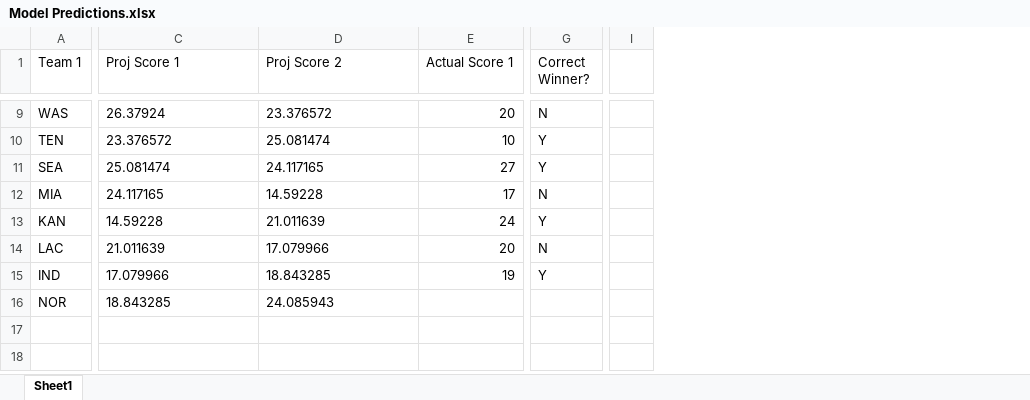
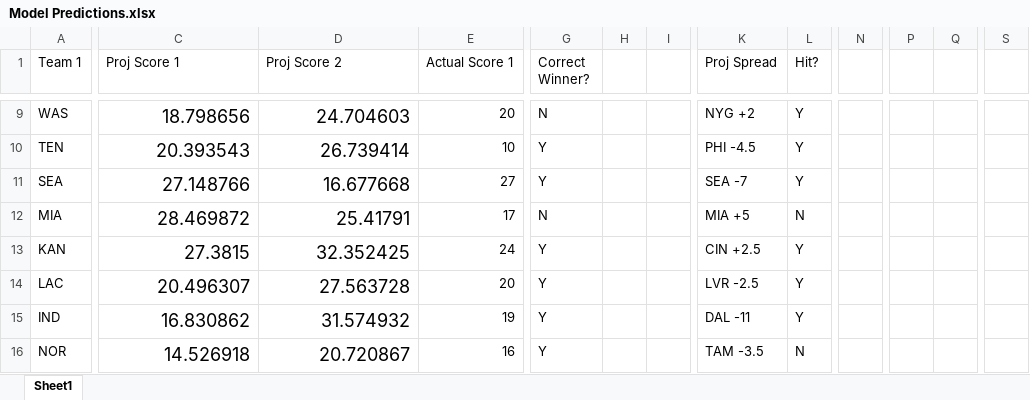
Before and after one commit to thejoshuahernandez/ECS-171-Group-Project, an Excel workbook: Model Predictions.xlsx, sheet Sheet1, drawn as a sheet; only a part is shown, gaps mark what is left out; values as stored, in another font and other column widths than the file's, no borders; removed rows and columns are numbered as before the commit, all else as after; the diff covers the shown part only; the diff names each change by its address in the sheet, - before the commit and + after, or states it on an @@ line.

```diff
--- a/Model Predictions.xlsx (sheet Sheet1)
+++ b/Model Predictions.xlsx (sheet Sheet1)
+column H, empty
+column I, empty
+column K (Proj Spread), rows 9-16: NYG +2 | PHI -4.5 | SEA -7 | MIA +5 | CIN +2.5 | LVR -2.5 | DAL -11 | TAM -3.5
+column L (Hit?), rows 9-16: Y | Y | Y | N | Y | Y | Y | N
-column I, empty
+column N, empty
+column P, empty
+column Q, empty
+column S, empty
@@ C9:D16 text size: larger, alignment: left → right @@
-C9 (Proj Score 1): 26.37924
+C9 (Proj Score 1): 18.798656
-D9 (Proj Score 2): 23.376572
+D9 (Proj Score 2): 24.704603
-C10 (Proj Score 1): 23.376572
+C10 (Proj Score 1): 20.393543
-D10 (Proj Score 2): 25.081474
+D10 (Proj Score 2): 26.739414
-C11 (Proj Score 1): 25.081474
+C11 (Proj Score 1): 27.148766
-D11 (Proj Score 2): 24.117165
+D11 (Proj Score 2): 16.677668
-C12 (Proj Score 1): 24.117165
+C12 (Proj Score 1): 28.469872
-D12 (Proj Score 2): 14.59228
+D12 (Proj Score 2): 25.41791
-C13 (Proj Score 1): 14.59228
+C13 (Proj Score 1): 27.3815
-D13 (Proj Score 2): 21.011639
+D13 (Proj Score 2): 32.352425
-C14 (Proj Score 1): 21.011639
+C14 (Proj Score 1): 20.496307
-D14 (Proj Score 2): 17.079966
+D14 (Proj Score 2): 27.563728
-G14 (Correct Winner?): N
+G14 (Correct Winner?): Y
-C15 (Proj Score 1): 17.079966
+C15 (Proj Score 1): 16.830862
-D15 (Proj Score 2): 18.843285
+D15 (Proj Score 2): 31.574932
-C16 (Proj Score 1): 18.843285
+C16 (Proj Score 1): 14.526918
-D16 (Proj Score 2): 24.085943
+D16 (Proj Score 2): 20.720867
-E16 (Actual Score 1): (empty)
+E16 (Actual Score 1): 16
-G16 (Correct Winner?): (empty)
+G16 (Correct Winner?): Y
```
Also changed, not shown: 3 added columns, 21 edited cells and cell formats elsewhere in this sheet, 1 other file.
